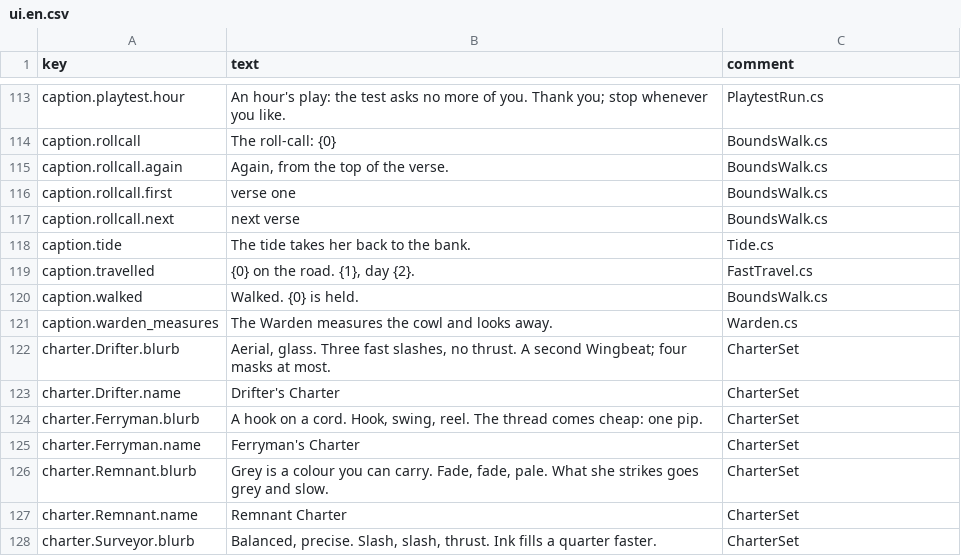
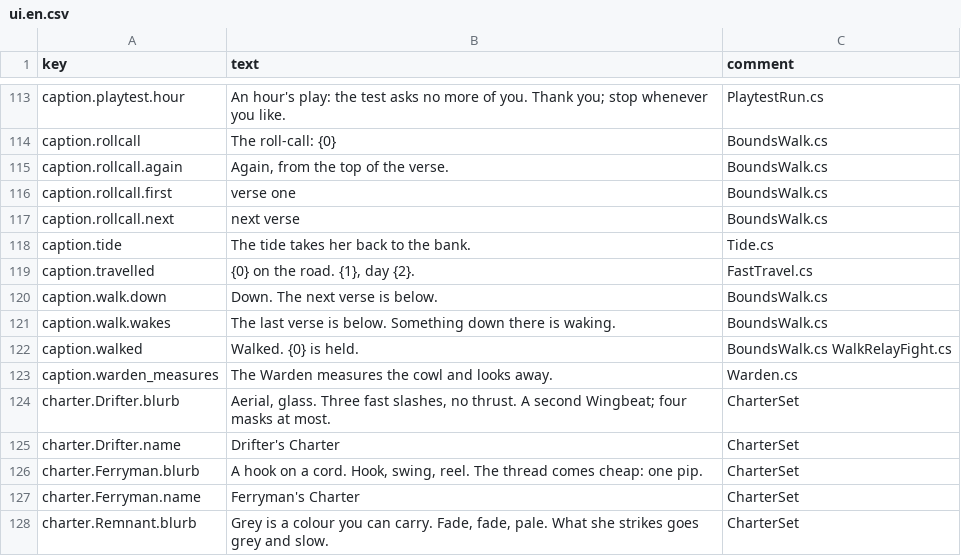
Before and after one commit to lakshgupta8/LastCartographer, a CSV file: LastCartographer/Assets/_Project/Settings/Localization/ui.en.csv, drawn as a sheet; only a part is shown, gaps mark what is left out; the shorter side is filled out with more unchanged rows.

```diff
--- a/LastCartographer/Assets/_Project/Settings/Localization/ui.en.csv
+++ b/LastCartographer/Assets/_Project/Settings/Localization/ui.en.csv
@@ -119,3 +119,5 @@ caption.tide,The tide takes her back to the bank.,Tide.cs
 caption.travelled,"{0} on the road. {1}, day {2}.",FastTravel.cs
-caption.walked,Walked. {0} is held.,BoundsWalk.cs
+caption.walk.down,Down. The next verse is below.,BoundsWalk.cs
+caption.walk.wakes,The last verse is below. Something down there is waking.,BoundsWalk.cs
+caption.walked,Walked. {0} is held.,BoundsWalk.cs WalkRelayFight.cs
 caption.warden_measures,The Warden measures the cowl and looks away.,Warden.cs
```
Also changed, not shown: LastCartographer/Assets/_Project/Dialogue/Localisation/en-XA.csv, 26 other files.
